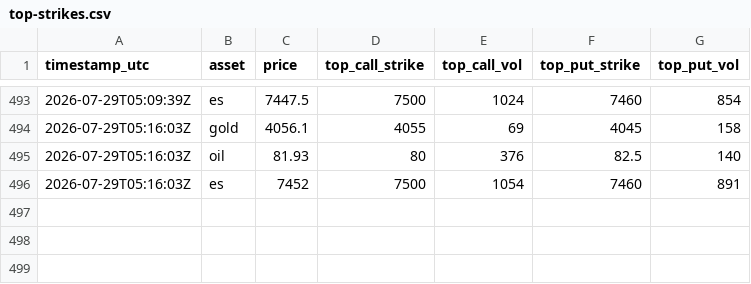
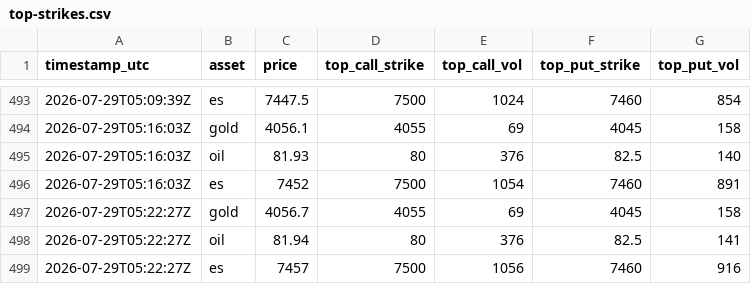
Before and after one commit to Gametanayod/Vol2VolMirror, a CSV file: top-strikes.csv, drawn as a sheet; only a part is shown, gaps mark what is left out.

```diff
--- a/top-strikes.csv
+++ b/top-strikes.csv
@@ -496 +496,4 @@ timestamp_utc,asset,price,top_call_strike,top_call_vol,top_put_strike,top_put_vo
 2026-07-29T05:16:03Z,es,7452,7500,1054,7460,891
+2026-07-29T05:22:27Z,gold,4056.7,4055,69,4045,158
+2026-07-29T05:22:27Z,oil,81.94,80,376,82.5,141
+2026-07-29T05:22:27Z,es,7457,7500,1056,7460,916
```
Also changed, not shown: 9 other files.
